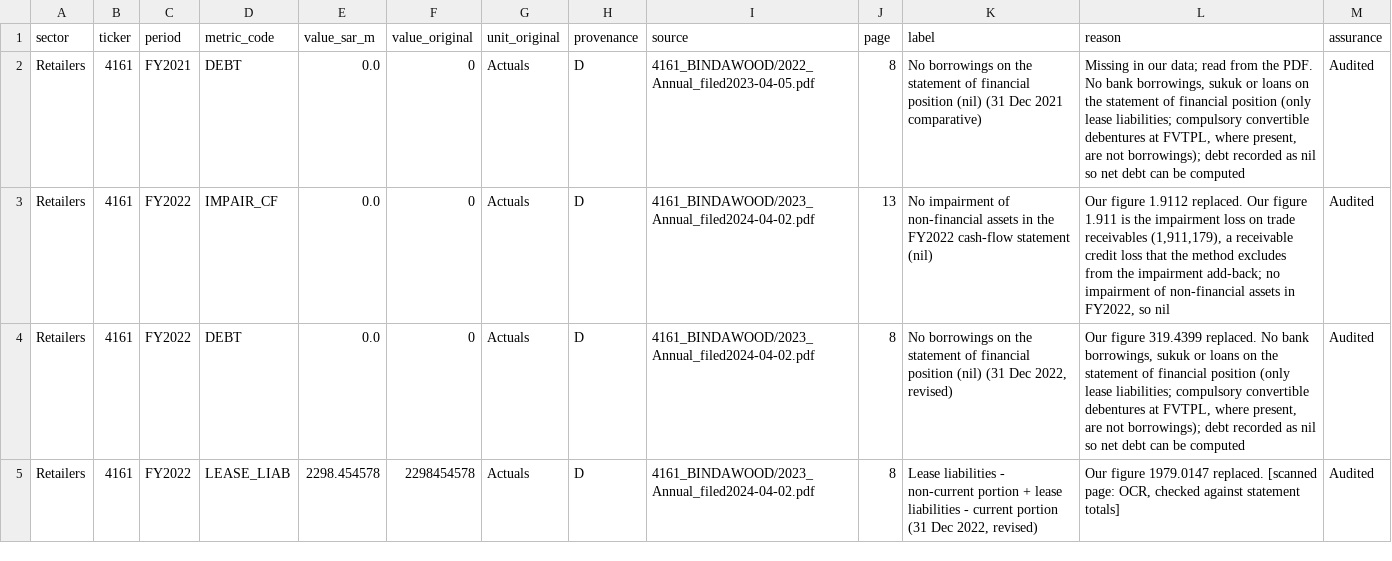
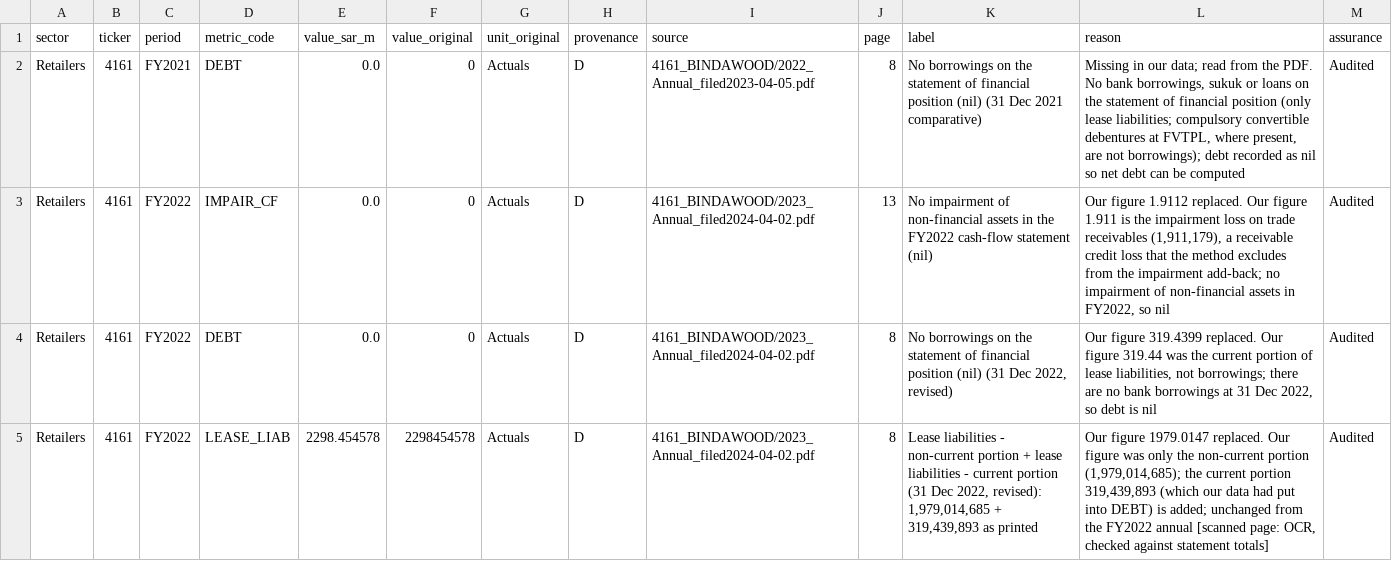
Before and after one commit to KhalidAba94/Test, a CSV file: sector-analysis/sets/seven/data/overrides_parts/4161.csv, drawn as a sheet; only a part is shown; the diff covers the shown part only.

```diff
--- a/sector-analysis/sets/seven/data/overrides_parts/4161.csv
+++ b/sector-analysis/sets/seven/data/overrides_parts/4161.csv
@@ -3,3 +3,3 @@ Retailers,4161,FY2021,DEBT,0.0,0,Actuals,D,4161_BINDAWOOD/2022_Annual_filed2023-
 Retailers,4161,FY2022,IMPAIR_CF,0.0,0,Actuals,D,4161_BINDAWOOD/2023_Annual_filed2024-04-02.pdf,13,No impairment of non-financial assets in the FY2022 cash-flow statement (nil),"Our figure 1.9112 replaced. Our figure 1.911 is the impairment loss on trade receivables (1,911,179), a receivable credit loss that the method excludes from the impairment add-back; no impairment of non-financial assets in FY2022, so nil",Audited
-Retailers,4161,FY2022,DEBT,0.0,0,Actuals,D,4161_BINDAWOOD/2023_Annual_filed2024-04-02.pdf,8,"No borrowings on the statement of financial position (nil) (31 Dec 2022, revised)","Our figure 319.4399 replaced. No bank borrowings, sukuk or loans on the statement of financial position (only lease liabilities; compulsory convertible debentures at FVTPL, where present, are not borrowings); debt recorded as nil so net debt can be computed",Audited
-Retailers,4161,FY2022,LEASE_LIAB,2298.454578,2298454578,Actuals,D,4161_BINDAWOOD/2023_Annual_filed2024-04-02.pdf,8,"Lease liabilities - non-current portion + lease liabilities - current portion (31 Dec 2022, revised)","Our figure 1979.0147 replaced. [scanned page: OCR, checked against statement totals]",Audited
+Retailers,4161,FY2022,DEBT,0.0,0,Actuals,D,4161_BINDAWOOD/2023_Annual_filed2024-04-02.pdf,8,"No borrowings on the statement of financial position (nil) (31 Dec 2022, revised)","Our figure 319.4399 replaced. Our figure 319.44 was the current portion of lease liabilities, not borrowings; there are no bank borrowings at 31 Dec 2022, so debt is nil",Audited
+Retailers,4161,FY2022,LEASE_LIAB,2298.454578,2298454578,Actuals,D,4161_BINDAWOOD/2023_Annual_filed2024-04-02.pdf,8,"Lease liabilities - non-current portion + lease liabilities - current portion (31 Dec 2022, revised): 1,979,014,685 + 319,439,893 as printed","Our figure 1979.0147 replaced. Our figure was only the non-current portion (1,979,014,685); the current portion 319,439,893 (which our data had put into DEBT) is added; unchanged from the FY2022 annual [scanned page: OCR, checked against statement totals]",Audited
```
Also changed, not shown: 3 edited cells elsewhere in this file, sector-analysis/sets/seven/data/overrides_parts/4001.csv, sector-analysis/sets/seven/data/overrides_parts/4190.csv, 2 other files.
